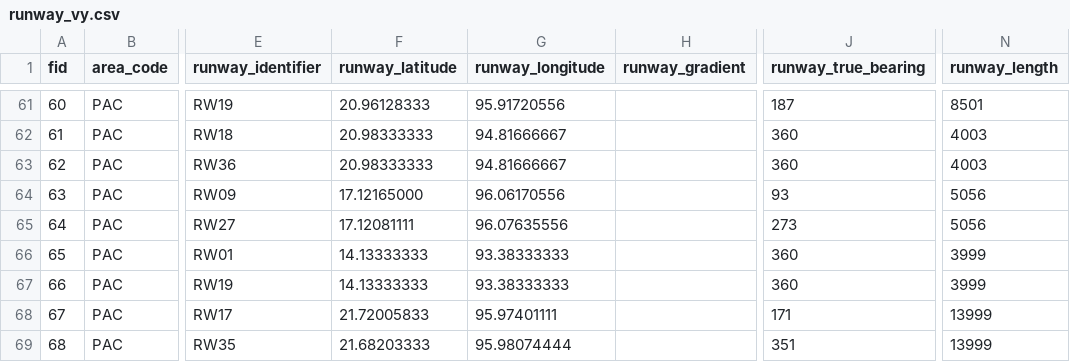
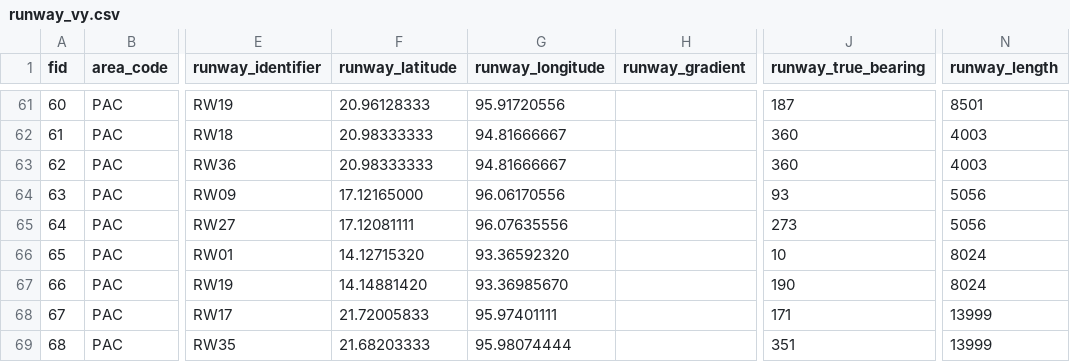
Before and after one commit to Supapich6511794/TrajX_VY, a CSV file: web/public/data/airports/runway_vy.csv, drawn as a sheet; only a part is shown, gaps mark what is left out; the diff names each change by its address in the sheet, - before the commit and + after, or states it on an @@ line.

```diff
--- a/web/public/data/airports/runway_vy.csv
+++ b/web/public/data/airports/runway_vy.csv
-F66 (runway_latitude): 14.13333333
+F66 (runway_latitude): 14.12715320
-G66 (runway_longitude): 93.38333333
+G66 (runway_longitude): 93.36592320
-J66 (runway_true_bearing): 360
+J66 (runway_true_bearing): 10
-N66:N67 (runway_length): 3999
+N66:N67 (runway_length): 8024
-F67 (runway_latitude): 14.13333333
+F67 (runway_latitude): 14.14881420
-G67 (runway_longitude): 93.38333333
+G67 (runway_longitude): 93.36985670
-J67 (runway_true_bearing): 360
+J67 (runway_true_bearing): 190
```
Also changed, not shown: web/public/data/airports/Airport_with_AP_Main_vy.csv, 3 other files.
